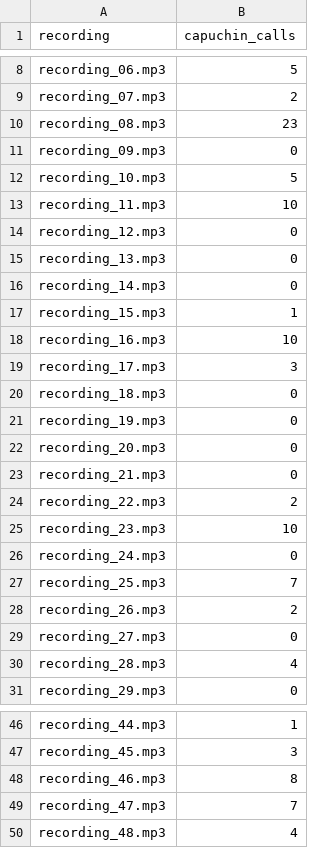
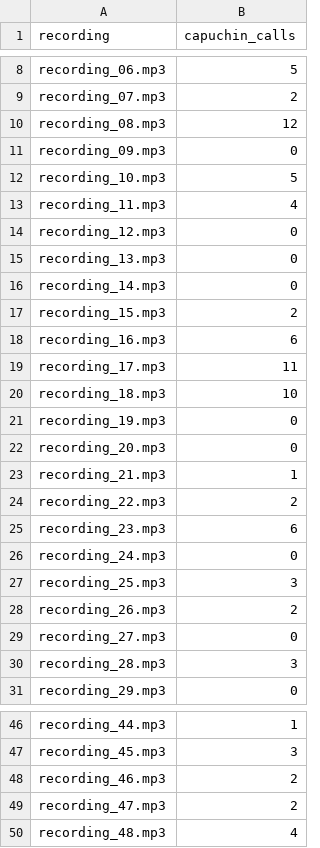
Before and after one commit to Sandipta45/Deep_Audio_Classifier_with_Python_and_Tensorflow, a CSV file: results.csv, drawn as a sheet; only a part is shown, gaps mark what is left out; the diff covers the shown part only.

```diff
--- a/results.csv
+++ b/results.csv
@@ -9,6 +9,6 @@ recording_06.mp3,5
 recording_07.mp3,2
-recording_08.mp3,23
+recording_08.mp3,12
 recording_09.mp3,0
 recording_10.mp3,5
-recording_11.mp3,10
+recording_11.mp3,4
 recording_12.mp3,0
@@ -16,16 +16,16 @@ recording_13.mp3,0
 recording_14.mp3,0
-recording_15.mp3,1
-recording_16.mp3,10
-recording_17.mp3,3
-recording_18.mp3,0
+recording_15.mp3,2
+recording_16.mp3,6
+recording_17.mp3,11
+recording_18.mp3,10
 recording_19.mp3,0
 recording_20.mp3,0
-recording_21.mp3,0
+recording_21.mp3,1
 recording_22.mp3,2
-recording_23.mp3,10
+recording_23.mp3,6
 recording_24.mp3,0
-recording_25.mp3,7
+recording_25.mp3,3
 recording_26.mp3,2
 recording_27.mp3,0
-recording_28.mp3,4
+recording_28.mp3,3
 recording_29.mp3,0
@@ -47,4 +47,4 @@ recording_44.mp3,1
 recording_45.mp3,3
-recording_46.mp3,8
-recording_47.mp3,7
+recording_46.mp3,2
+recording_47.mp3,2
 recording_48.mp3,4
```
Also changed, not shown: 23 edited cells elsewhere in this file, 1 other file.
